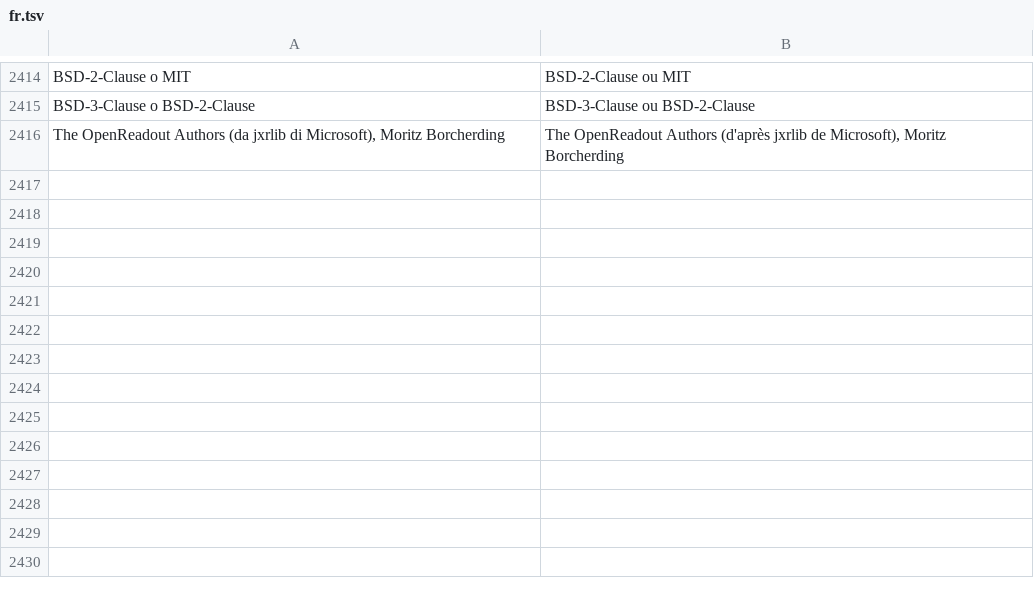
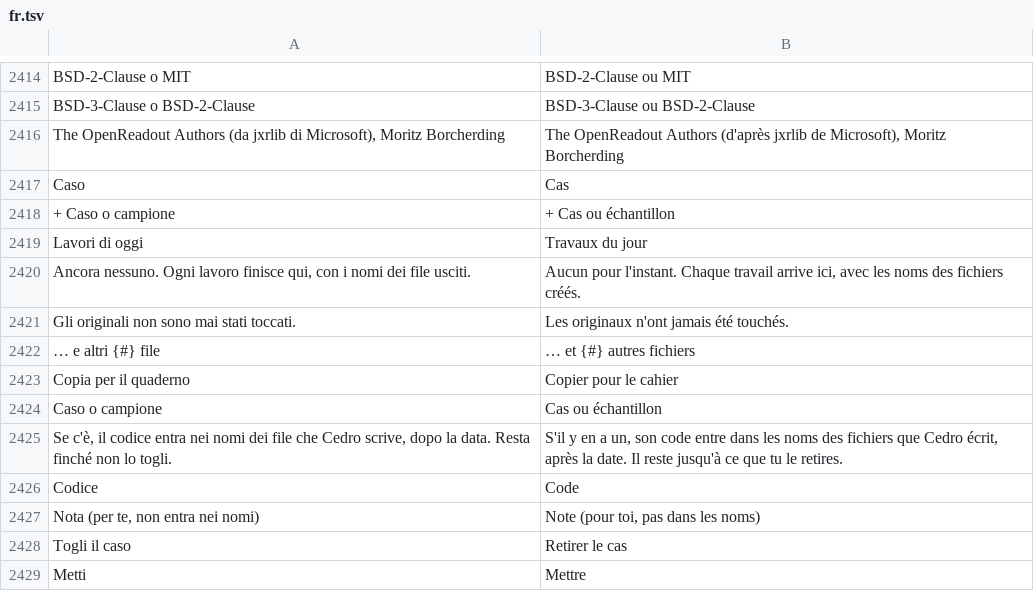
Before and after one commit to realfulvio/cedro, a TSV file: i18n/fr.tsv, drawn as a sheet; only a part is shown, gaps mark what is left out; the diff names each change by its address in the sheet, - before the commit and + after, or states it on an @@ line.

```diff
--- a/i18n/fr.tsv
+++ b/i18n/fr.tsv
+row 2417: Caso | Cas
+row 2418: + Caso o campione | + Cas ou échantillon
+row 2419: Lavori di oggi | Travaux du jour
+row 2420: Ancora nessuno. Ogni lavoro finisce qui, con i nomi dei file usciti. | Aucun pour l'instant. Chaque travail arrive ici, avec les noms des fichiers créés.
+row 2421: Gli originali non sono mai stati toccati. | Les originaux n'ont jamais été touchés.
+row 2422: … e altri {#} file | … et {#} autres fichiers
+row 2423: Copia per il quaderno | Copier pour le cahier
+row 2424: Caso o campione | Cas ou échantillon
+row 2425: Se c'è, il codice entra nei nomi dei file che Cedro scrive, dopo la data. Resta finché non lo togli. | S'il y en a un, son code entre dans les noms des fichiers que Cedro écrit, après la date. Il reste jusqu'à ce que tu le retires.
+row 2426: Codice | Code
+row 2427: Nota (per te, non entra nei nomi) | Note (pour toi, pas dans les noms)
+row 2428: Togli il caso | Retirer le cas
+row 2429: Metti | Mettre
```
Also changed, not shown: i18n/de.tsv, i18n/en.tsv, 21 other files.
